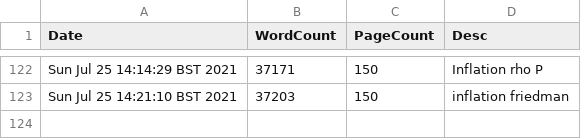
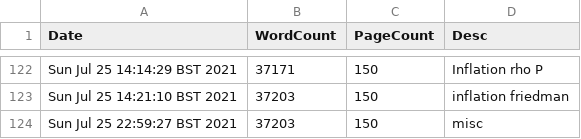
Before and after one commit to pc559/thesis, a CSV file: word_counts.csv, drawn as a sheet; only a part is shown, gaps mark what is left out; the diff names each change by its address in the sheet, - before the commit and + after, or states it on an @@ line.

Commit message:
misc

```diff
--- a/word_counts.csv
+++ b/word_counts.csv
+row 124: Sun Jul 25 22:59:27 BST 2021 | 37203 | 150 | misc
```
Also changed, not shown: 1 other file.
